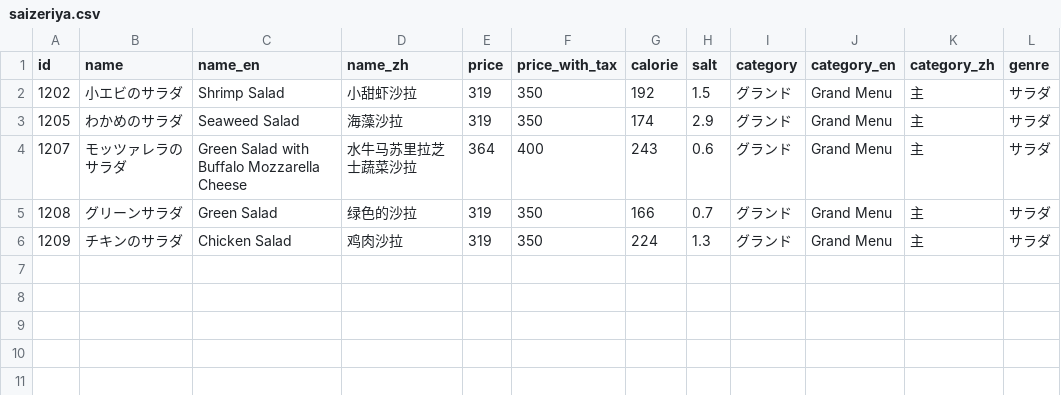
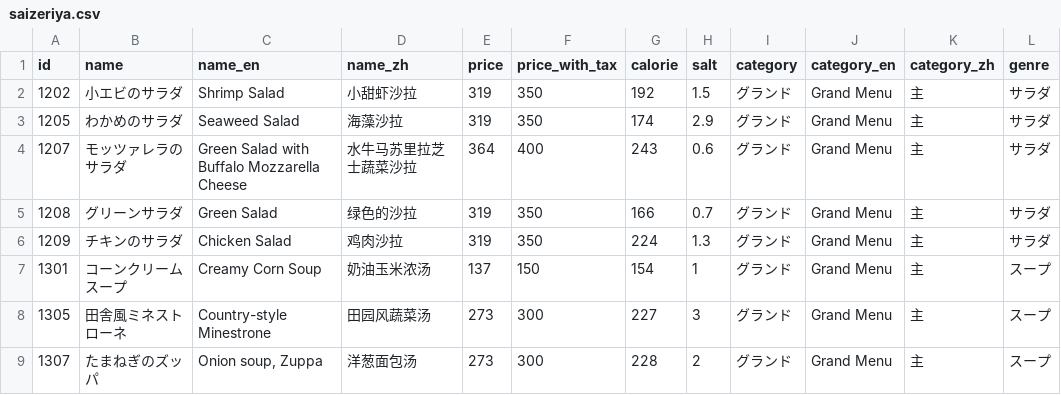
Before and after one commit to ryohidaka/saizeriya-menus, a CSV file: saizeriya.csv, drawn as a sheet.

```diff
--- a/saizeriya.csv
+++ b/saizeriya.csv
@@ -6 +6,4 @@ id,name,name_en,name_zh,price,price_with_tax,calorie,salt,category,category_en,c
 1209,チキンのサラダ,Chicken Salad,鸡肉沙拉,319,350,224,1.3,グランド,Grand Menu,主,サラダ
+1301,コーンクリームスープ,Creamy Corn Soup,奶油玉米浓汤,137,150,154,1,グランド,Grand Menu,主,スープ
+1305,田舎風ミネストローネ,Country-style Minestrone,田园风蔬菜汤,273,300,227,3,グランド,Grand Menu,主,スープ
+1307,たまねぎのズッパ,"Onion soup, Zuppa",洋葱面包汤,273,300,228,2,グランド,Grand Menu,主,スープ
```
Also changed, not shown: 2 other files.
